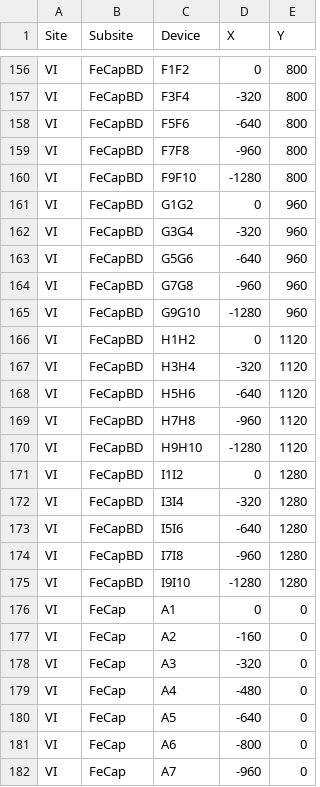
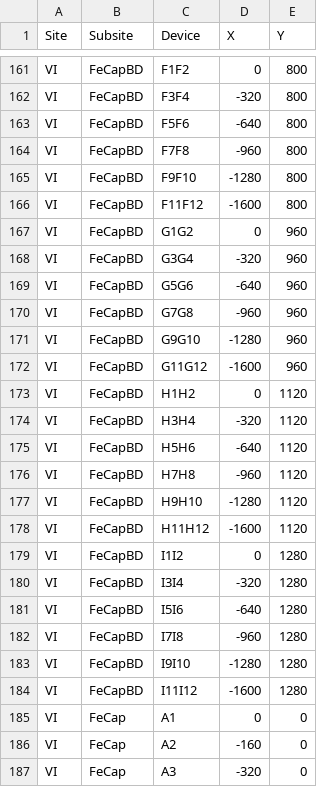
Before and after one commit to digiefel/PythonMeasurementApp, a CSV file: saved_configs/devices.csv, drawn as a sheet; only a part is shown, gaps mark what is left out; the shorter side is filled out with more unchanged rows; the diff covers the shown part only.

```diff
--- a/saved_configs/devices.csv
+++ b/saved_configs/devices.csv
@@ -160,2 +165,3 @@ VI,FeCapBD,F7F8,-960,800
 VI,FeCapBD,F9F10,-1280,800
+VI,FeCapBD,F11F12,-1600,800
 VI,FeCapBD,G1G2,0,960
@@ -165,2 +171,3 @@ VI,FeCapBD,G7G8,-960,960
 VI,FeCapBD,G9G10,-1280,960
+VI,FeCapBD,G11G12,-1600,960
 VI,FeCapBD,H1H2,0,1120
@@ -170,2 +177,3 @@ VI,FeCapBD,H7H8,-960,1120
 VI,FeCapBD,H9H10,-1280,1120
+VI,FeCapBD,H11H12,-1600,1120
 VI,FeCapBD,I1I2,0,1280
@@ -175,2 +183,3 @@ VI,FeCapBD,I7I8,-960,1280
 VI,FeCapBD,I9I10,-1280,1280
+VI,FeCapBD,I11I12,-1600,1280
 VI,FeCap,A1,0,0
```
Also changed, not shown: 5 added rows elsewhere in this file.
